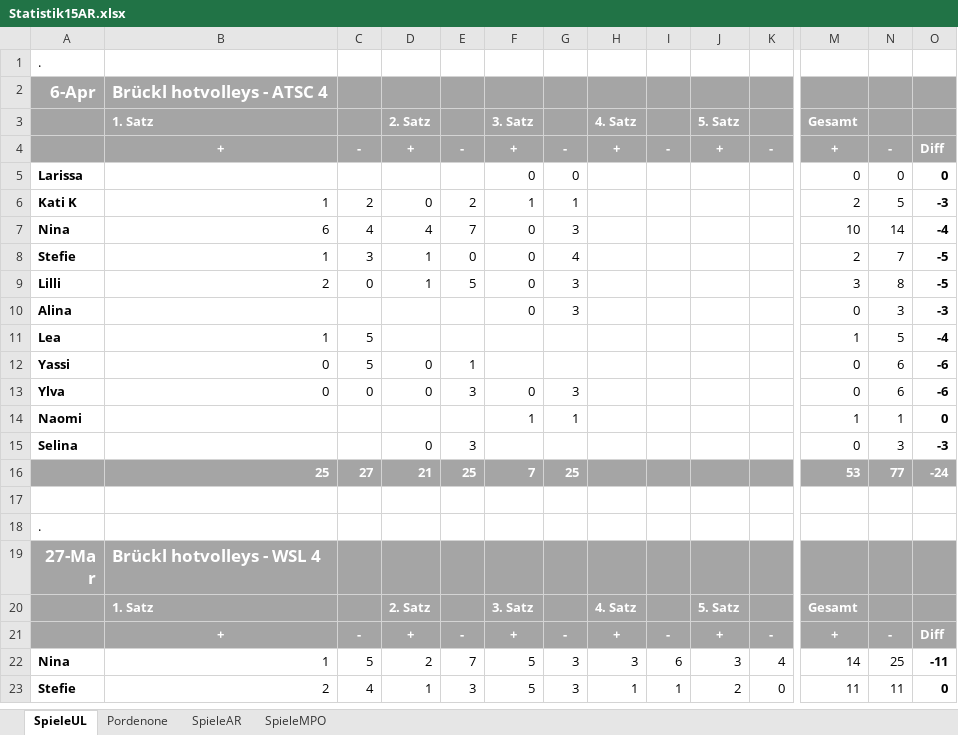
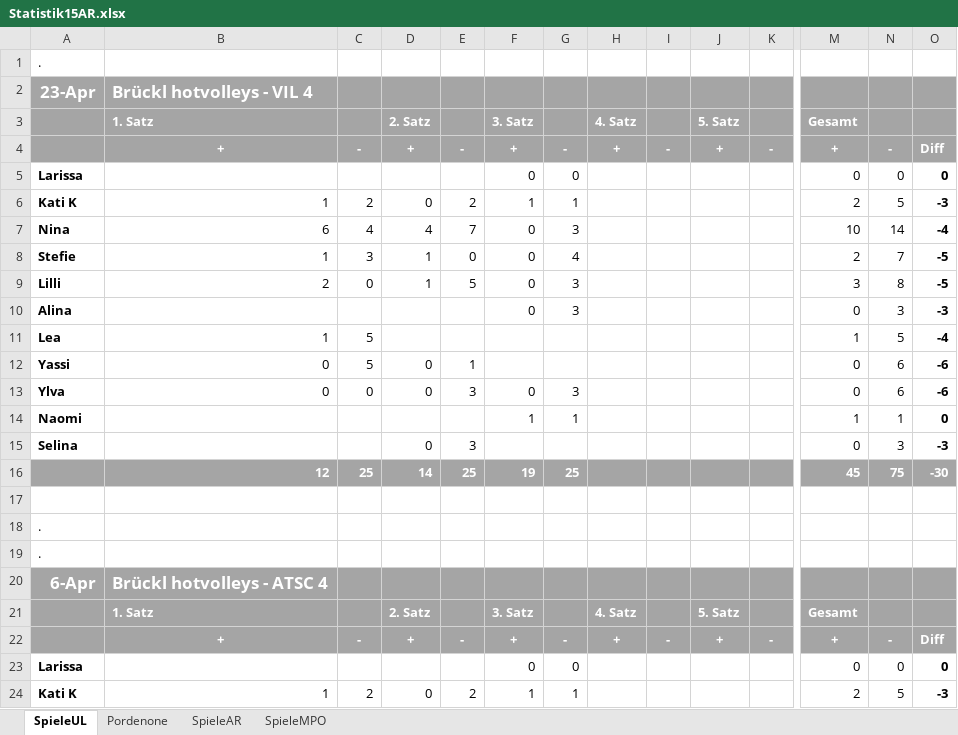
Before and after one commit to volleybase/brueckl-hotvolleys-source, an Excel workbook: _work/Statistik15AR.xlsx, sheet SpieleUL, drawn as a sheet; only a part is shown, gaps mark what is left out; the shorter side is filled out with more unchanged rows; values as stored, in another font and other column widths than the file's, no borders; conditional formats not drawn; rows hold the shown columns only; the diff names each change by its address in the sheet, - before the commit and + after, or states it on an @@ line.

```diff
--- a/_work/Statistik15AR.xlsx (sheet SpieleUL)
+++ b/_work/Statistik15AR.xlsx (sheet SpieleUL)
+row 2: 23-Apr | Brückl hotvolleys - VIL 4
+row 3:  | 1. Satz |  | 2. Satz |  | 3. Satz |  | 4. Satz |  | 5. Satz |  | Gesamt
+row 4:  | + | - | + | - | + | - | + | - | + | - | + | - | Diff
+row 5: Larissa |  |  |  |  | 0 | 0 |  |  |  |  | 0 | 0 | 0
+row 6: Kati K | 1 | 2 | 0 | 2 | 1 | 1 |  |  |  |  | 2 | 5 | -3
+row 7: Nina | 6 | 4 | 4 | 7 | 0 | 3 |  |  |  |  | 10 | 14 | -4
+row 8: Stefie | 1 | 3 | 1 | 0 | 0 | 4 |  |  |  |  | 2 | 7 | -5
+row 9: Lilli | 2 | 0 | 1 | 5 | 0 | 3 |  |  |  |  | 3 | 8 | -5
+row 10: Alina |  |  |  |  | 0 | 3 |  |  |  |  | 0 | 3 | -3
+row 11: Lea | 1 | 5 |  |  |  |  |  |  |  |  | 1 | 5 | -4
+row 12: Yassi | 0 | 5 | 0 | 1 |  |  |  |  |  |  | 0 | 6 | -6
+row 13: Ylva | 0 | 0 | 0 | 3 | 0 | 3 |  |  |  |  | 0 | 6 | -6
+row 14: Naomi |  |  |  |  | 1 | 1 |  |  |  |  | 1 | 1 | 0
+row 15: Selina |  |  | 0 | 3 |  |  |  |  |  |  | 0 | 3 | -3
+row 16:  | 12 | 25 | 14 | 25 | 19 | 25 |  |  |  |  | 45 | 75 | -30
+row 17: (empty)
+row 18: .
+row 19: .
```
Also changed, not shown: sheet Pordenone, 1 other file.
